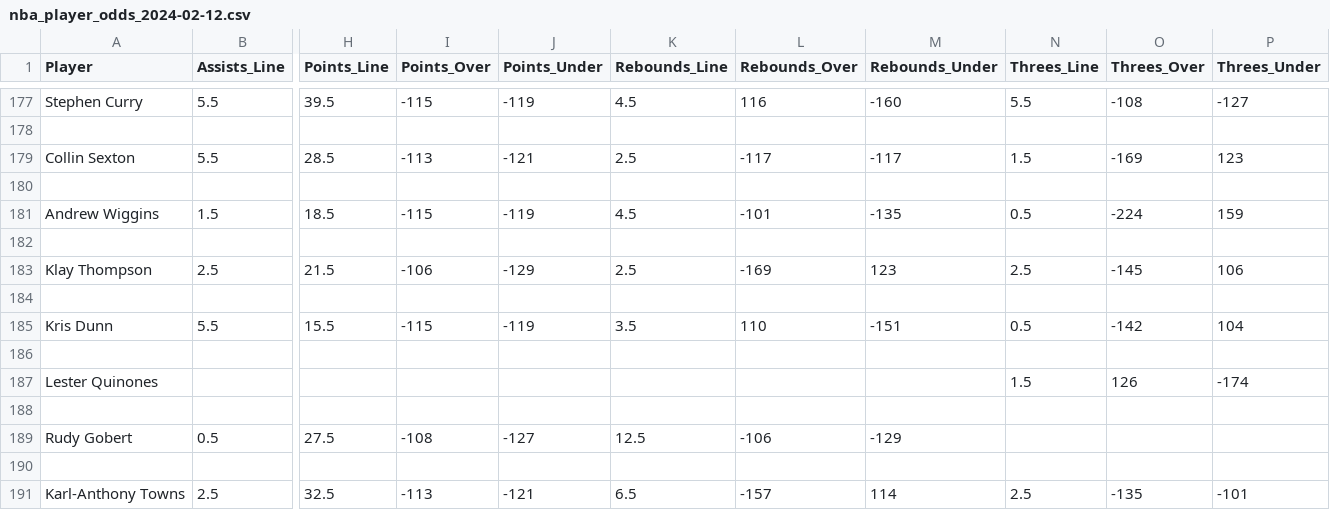
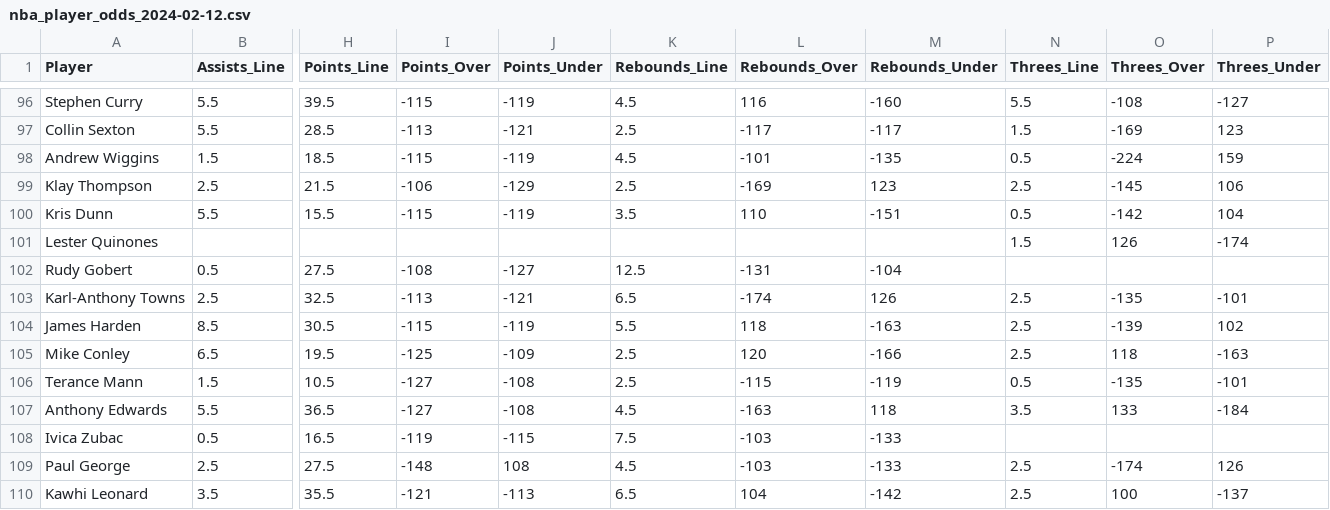
Before and after one commit to davidweav/nba-wizard, a CSV file: betonline_scripts/betonline-odds/nba_player_odds_2024-02-12.csv, drawn as a sheet; only a part is shown, gaps mark what is left out; the shorter side is filled out with more unchanged rows; removed rows and columns are numbered as before the commit, all else as after; rows hold the shown columns only; the diff covers the shown part only; the diff names each change by its address in the sheet, - before the commit and + after, or states it on an @@ line.

```diff
--- a/betonline_scripts/betonline-odds/nba_player_odds_2024-02-12.csv
+++ b/betonline_scripts/betonline-odds/nba_player_odds_2024-02-12.csv
-row 178: (empty)
-row 180: (empty)
-row 182: (empty)
-row 184: (empty)
-row 186: (empty)
-row 188: (empty)
-L102 (Rebounds_Over): -106
+L102 (Rebounds_Over): -131
-M102 (Rebounds_Under): -129
+M102 (Rebounds_Under): -104
-row 190: (empty)
-L103 (Rebounds_Over): -157
+L103 (Rebounds_Over): -174
-M103 (Rebounds_Under): 114
+M103 (Rebounds_Under): 126
```
Also changed, not shown: 1 added row, 89 removed rows and 154 edited cells elsewhere in this file, 12 other files.
